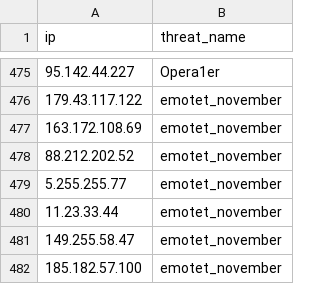
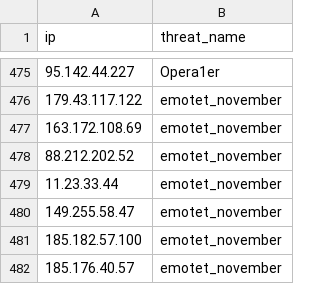
Before and after one commit to kfidur/Tedteam-security, a CSV file: tedteam-ip-iocs.csv, drawn as a sheet; only a part is shown, gaps mark what is left out; the shorter side is filled out with more unchanged rows.

Commit message:
Add files via upload

```diff
--- a/tedteam-ip-iocs.csv
+++ b/tedteam-ip-iocs.csv
@@ -478,3 +478,2 @@ ip,threat_name
 88.212.202.52,emotet_november
-5.255.255.77,emotet_november
 11.23.33.44,emotet_november
```
